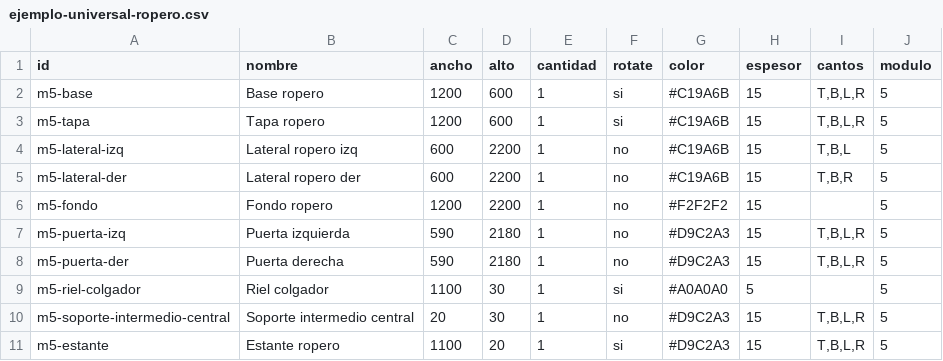
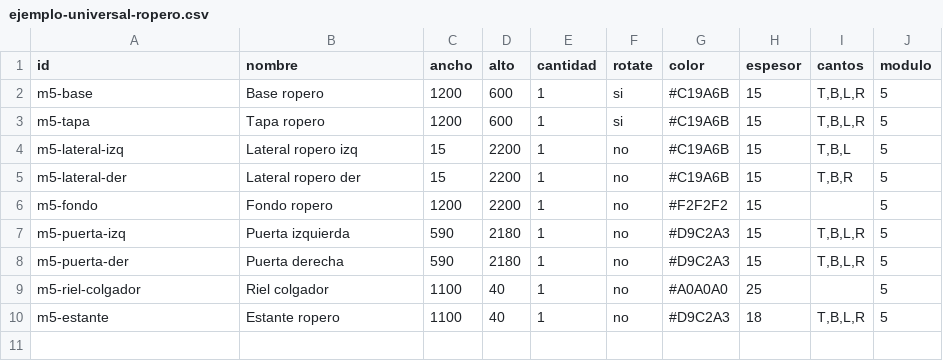
Before and after one commit to hernandomanotoa/cutternest, a CSV file: frontend/public/assembly-planner/data/ejemplo-universal-ropero.csv, drawn as a sheet.

```diff
--- a/frontend/public/assembly-planner/data/ejemplo-universal-ropero.csv
+++ b/frontend/public/assembly-planner/data/ejemplo-universal-ropero.csv
@@ -3,4 +3,4 @@ m5-base,Base ropero,1200,600,1,si,#C19A6B,15,"T,B,L,R",5
 m5-tapa,Tapa ropero,1200,600,1,si,#C19A6B,15,"T,B,L,R",5
-m5-lateral-izq,Lateral ropero izq,600,2200,1,no,#C19A6B,15,"T,B,L",5
-m5-lateral-der,Lateral ropero der,600,2200,1,no,#C19A6B,15,"T,B,R",5
+m5-lateral-izq,Lateral ropero izq,15,2200,1,no,#C19A6B,15,"T,B,L",5
+m5-lateral-der,Lateral ropero der,15,2200,1,no,#C19A6B,15,"T,B,R",5
 m5-fondo,Fondo ropero,1200,2200,1,no,#F2F2F2,15,,5
@@ -8,4 +8,3 @@ m5-puerta-izq,Puerta izquierda,590,2180,1,no,#D9C2A3,15,"T,B,L,R",5
 m5-puerta-der,Puerta derecha,590,2180,1,no,#D9C2A3,15,"T,B,L,R",5
-m5-riel-colgador,Riel colgador,1100,30,1,si,#A0A0A0,5,,5
-m5-soporte-intermedio-central,Soporte intermedio central,20,30,1,no,#D9C2A3,15,"T,B,L,R",5
-m5-estante,Estante ropero,1100,20,1,si,#D9C2A3,15,"T,B,L,R",5
+m5-riel-colgador,Riel colgador,1100,40,1,no,#A0A0A0,25,,5
+m5-estante,Estante ropero,1100,40,1,no,#D9C2A3,18,"T,B,L,R",5
```
Also changed, not shown: frontend/public/assembly-planner/data/ejemplo-cajonera.csv, frontend/public/assembly-planner/data/ejemplo-closet.csv, 24 other files.
